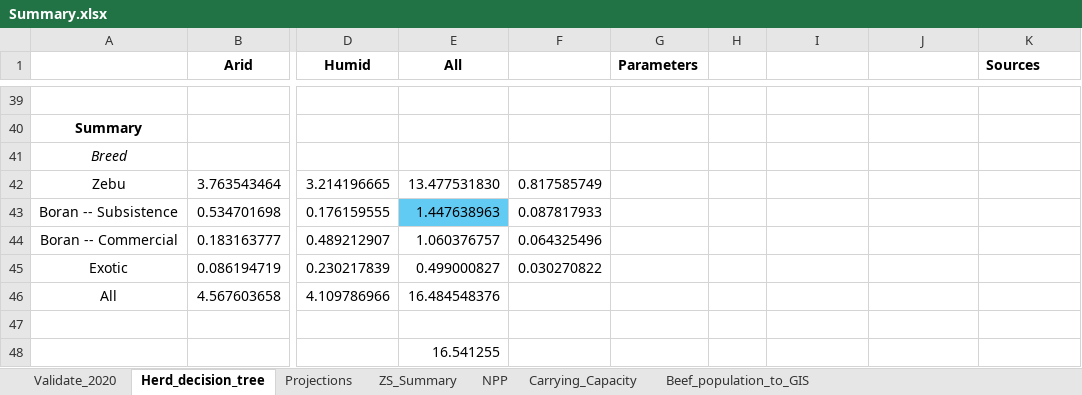
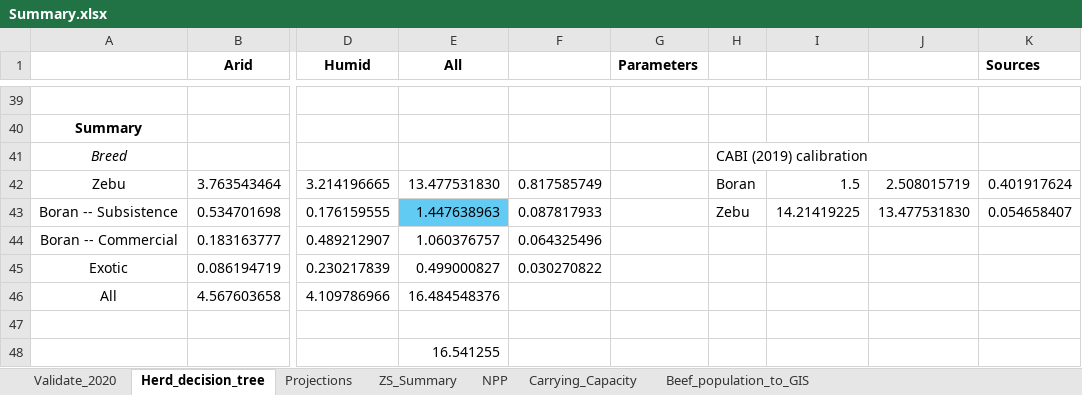
Before and after one commit to James-Hawkins/KE.beef.spatial, an Excel workbook: Rasterized animal populations/Zonal statistics/Summary.xlsx, sheet Herd_decision_tree, drawn as a sheet; only a part is shown, gaps mark what is left out; values as stored, in another font and other column widths than the file's, no borders; the diff names each change by its address in the sheet, - before the commit and + after, or states it on an @@ line.

```diff
--- a/Rasterized animal populations/Zonal statistics/Summary.xlsx (sheet Herd_decision_tree)
+++ b/Rasterized animal populations/Zonal statistics/Summary.xlsx (sheet Herd_decision_tree)
-H41: (empty)
+H41: CABI (2019) calibration
-H42: (empty)
+H42: Boran
-I42: (empty)
+I42: 1.5
-J42: (empty)
+J42: 2.508015719
-K42 (Sources): (empty)
+K42 (Sources): 0.401917624
-H43: (empty)
+H43: Zebu
-I43: (empty)
+I43: 14.21419225
-J43: (empty)
+J43: 13.477531830
-K43 (Sources): (empty)
+K43 (Sources): 0.054658407
```
Also changed, not shown: sheet Carrying_Capacity, sheet NPP, formulas that keep their value, Raster.logic.xlsx, 2 other files.
